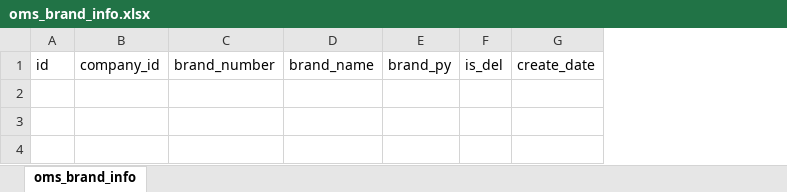
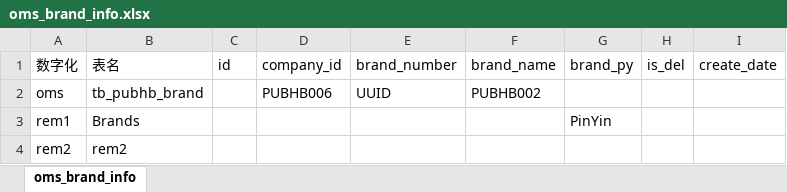
Before and after one commit to Mrxuqiang/digital-data-syn, an Excel workbook: documents/digital/表结构说明/oms_brand_info.xlsx, sheet oms_brand_info, drawn as a sheet; values as stored, in another font and other column widths than the file's, no borders; the diff names each change by its address in the sheet, - before the commit and + after, or states it on an @@ line.

```diff
--- a/documents/digital/表结构说明/oms_brand_info.xlsx (sheet oms_brand_info)
+++ b/documents/digital/表结构说明/oms_brand_info.xlsx (sheet oms_brand_info)
+column A (数字化), empty
+column B (表名), empty
+row 2: oms | tb_pubhb_brand |  | PUBHB006 | UUID | PUBHB002
+row 3: rem1 | Brands |  |  |  |  | PinYin
+row 4: rem2 | rem2
```
Also changed, not shown: documents/digital/表结构说明/oms_brand_series.xlsx, 1 other file.
